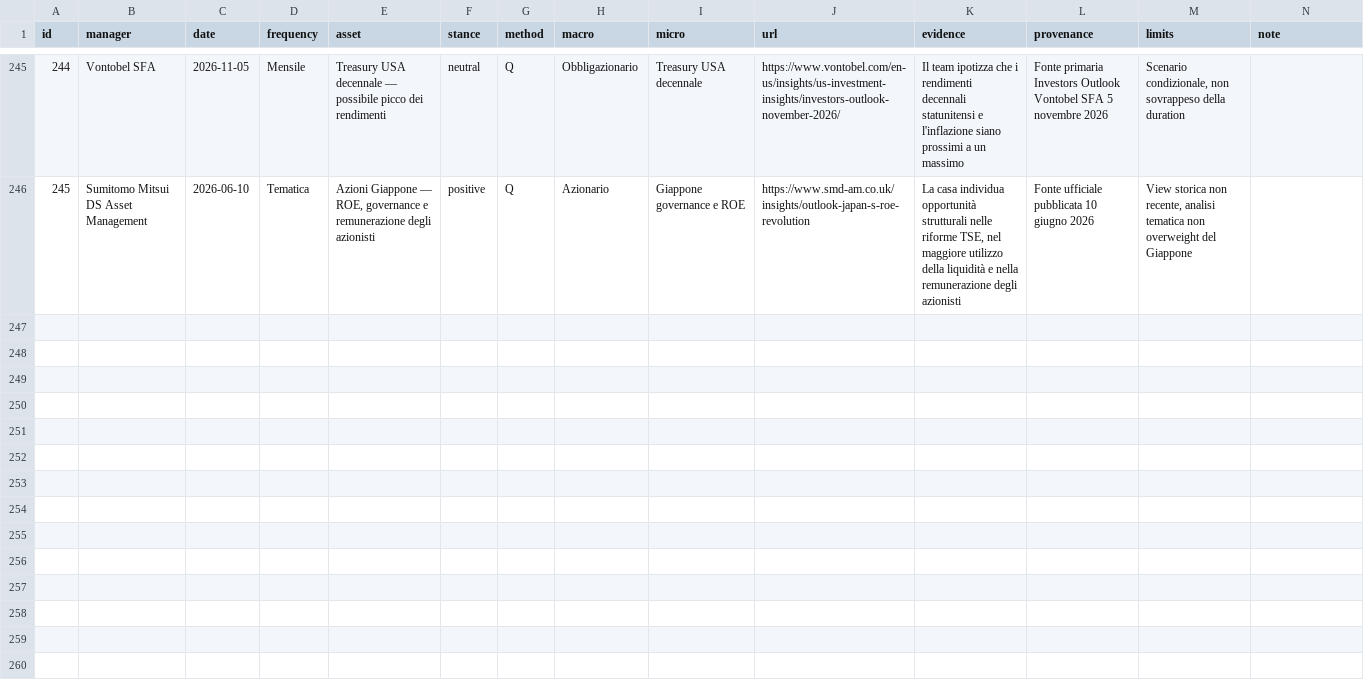
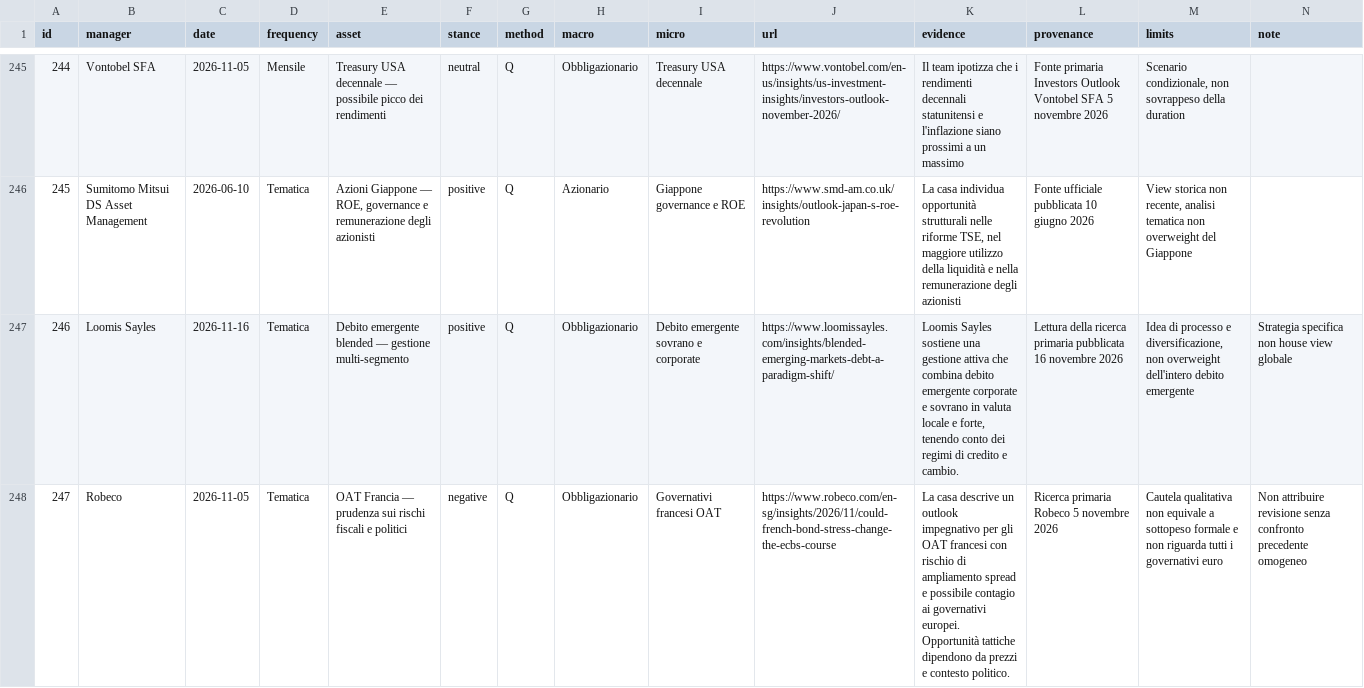
Before and after one commit to magitenia-bot/global-outlook-engine, a CSV file: research_curated/current_views.csv, drawn as a sheet; only a part is shown, gaps mark what is left out; rows hold the shown columns only; the diff names each change by its address in the sheet, - before the commit and + after, or states it on an @@ line.

Commit message:
Append Nov 16 Loomis and Nov 5 Robeco views and resolve reviewed duplicate sources

```diff
--- a/research_curated/current_views.csv
+++ b/research_curated/current_views.csv
+row 247: 246 | Loomis Sayles | 2026-11-16 | Tematica | Debito emergente blended — gestione multi-segmento | positive | Q | Obbligazionario | Debito emergente sovrano e corporate | https://www.loomissayles.com/insights/blended-emerging-markets-debt-a-paradigm-shift/ | Loomis Sayles sostiene una gestione attiva che combina debito emergente corporate e sovrano in valuta locale e forte, tenendo conto dei regimi di credito e cambio. | Lettura della ricerca primaria pubblicata 16 novembre 2026 | Idea di processo e diversificazione, non overweight dell'intero debito emergente | Strategia specifica non house view globale
+row 248: 247 | Robeco | 2026-11-05 | Tematica | OAT Francia — prudenza sui rischi fiscali e politici | negative | Q | Obbligazionario | Governativi francesi OAT | https://www.robeco.com/en-sg/insights/2026/11/could-french-bond-stress-change-the-ecbs-course | La casa descrive un outlook impegnativo per gli OAT francesi con rischio di ampliamento spread e possibile contagio ai governativi europei. Opportunità tattiche dipendono da prezzi e contesto politico. | Ricerca primaria Robeco 5 novembre 2026 | Cautela qualitativa non equivale a sottopeso formale e non riguarda tutti i governativi euro | Non attribuire revisione senza confronto precedente omogeneo
```
Also changed, not shown: research_curated/review_queue.csv, 1 other file.
